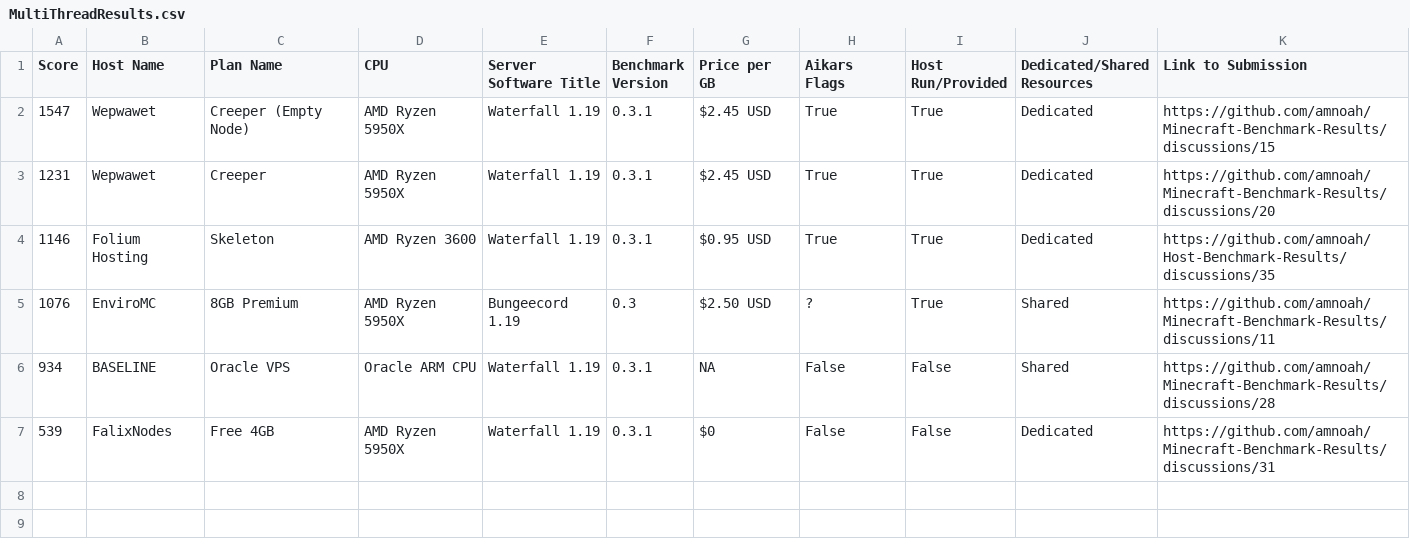
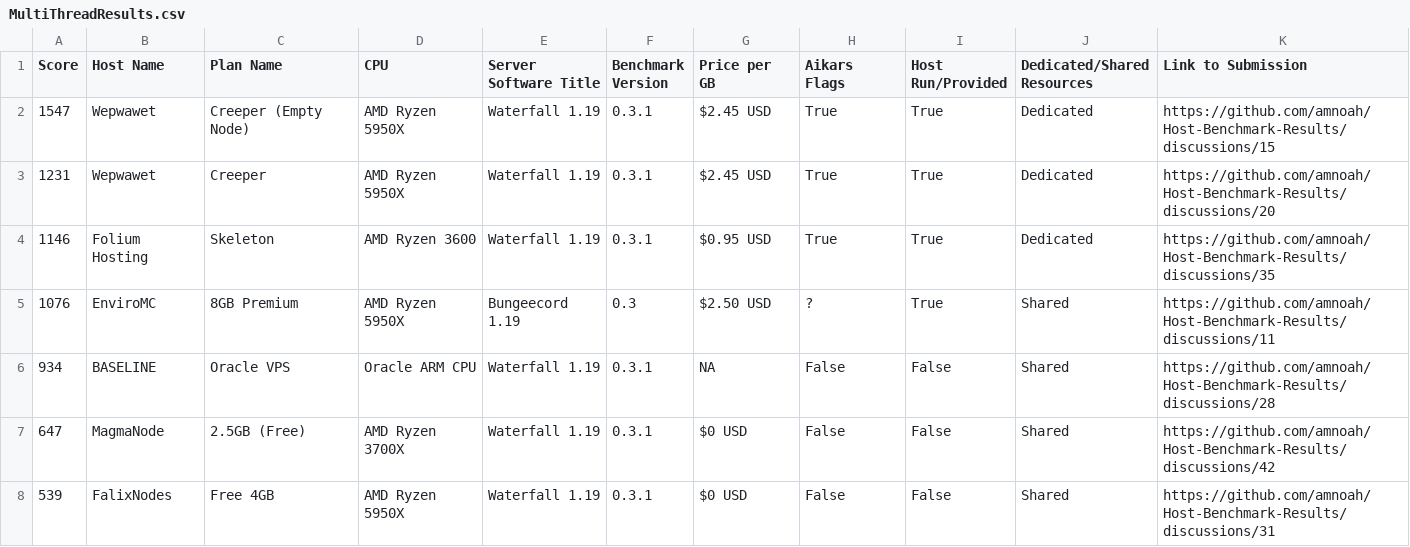
Before and after one commit to amnoah/Host-Benchmark-Results, a CSV file: 0.3/Bungeecord+Forks/MultiThreadResults.csv, drawn as a sheet.

```diff
--- a/0.3/Bungeecord+Forks/MultiThreadResults.csv
+++ b/0.3/Bungeecord+Forks/MultiThreadResults.csv
@@ -1,7 +1,8 @@
 Score,Host Name,Plan Name,CPU,Server Software Title,Benchmark Version,Price per GB,Aikars Flags,Host Run/Provided,Dedicated/Shared Resources,Link to Submission
-1547,Wepwawet,Creeper (Empty Node),AMD Ryzen 5950X,Waterfall 1.19,0.3.1,$2.45 USD,True,True,Dedicated,https://github.com/amnoah/Minecraft-Benchmark-Results/discussions/15
-1231,Wepwawet,Creeper,AMD Ryzen 5950X,Waterfall 1.19,0.3.1,$2.45 USD,True,True,Dedicated,https://github.com/amnoah/Minecraft-Benchmark-Results/discussions/20
+1547,Wepwawet,Creeper (Empty Node),AMD Ryzen 5950X,Waterfall 1.19,0.3.1,$2.45 USD,True,True,Dedicated,https://github.com/amnoah/Host-Benchmark-Results/discussions/15
+1231,Wepwawet,Creeper,AMD Ryzen 5950X,Waterfall 1.19,0.3.1,$2.45 USD,True,True,Dedicated,https://github.com/amnoah/Host-Benchmark-Results/discussions/20
 1146,Folium Hosting,Skeleton,AMD Ryzen 3600,Waterfall 1.19,0.3.1,$0.95 USD,True,True,Dedicated,https://github.com/amnoah/Host-Benchmark-Results/discussions/35
-1076,EnviroMC,8GB Premium,AMD Ryzen 5950X,Bungeecord 1.19,0.3,$2.50 USD,?,True,Shared,https://github.com/amnoah/Minecraft-Benchmark-Results/discussions/11
-934,BASELINE,Oracle VPS,Oracle ARM CPU,Waterfall 1.19,0.3.1,NA,False,False,Shared,https://github.com/amnoah/Minecraft-Benchmark-Results/discussions/28
-539,FalixNodes,Free 4GB,AMD Ryzen 5950X,Waterfall 1.19,0.3.1,$0,False,False,Dedicated,https://github.com/amnoah/Minecraft-Benchmark-Results/discussions/31
+1076,EnviroMC,8GB Premium,AMD Ryzen 5950X,Bungeecord 1.19,0.3,$2.50 USD,?,True,Shared,https://github.com/amnoah/Host-Benchmark-Results/discussions/11
+934,BASELINE,Oracle VPS,Oracle ARM CPU,Waterfall 1.19,0.3.1,NA,False,False,Shared,https://github.com/amnoah/Host-Benchmark-Results/discussions/28
+647,MagmaNode,2.5GB (Free),AMD Ryzen 3700X,Waterfall 1.19,0.3.1,$0 USD,False,False,Shared,https://github.com/amnoah/Host-Benchmark-Results/discussions/42
+539,FalixNodes,Free 4GB,AMD Ryzen 5950X,Waterfall 1.19,0.3.1,$0 USD,False,False,Shared,https://github.com/amnoah/Host-Benchmark-Results/discussions/31
```
Also changed, not shown: 0.3/Bungeecord+Forks/SingleThreadResults.csv, 0.3/Minestom/MultiThreadResults.csv, 7 other files.
